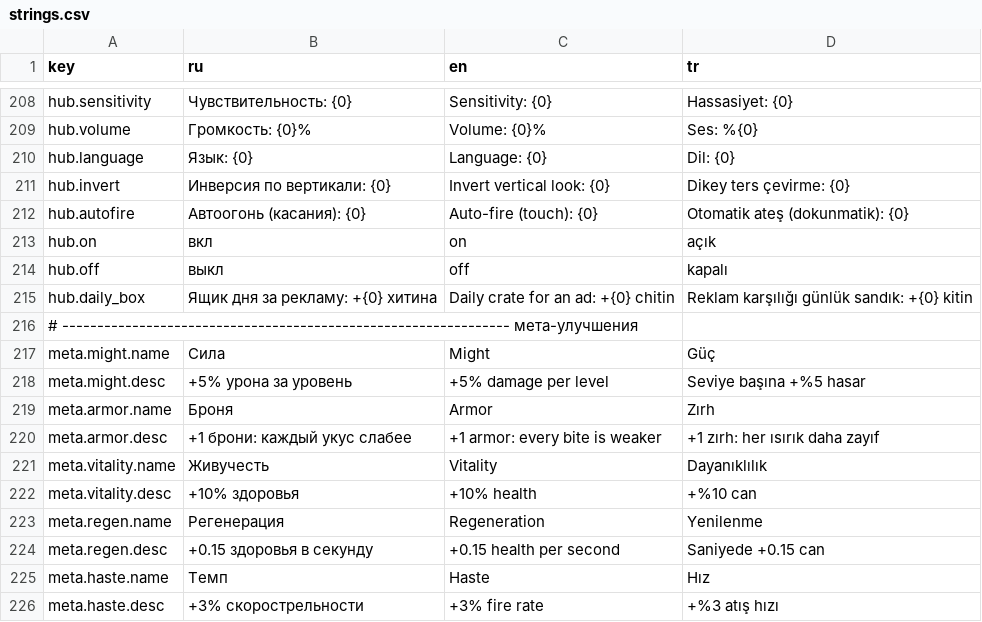
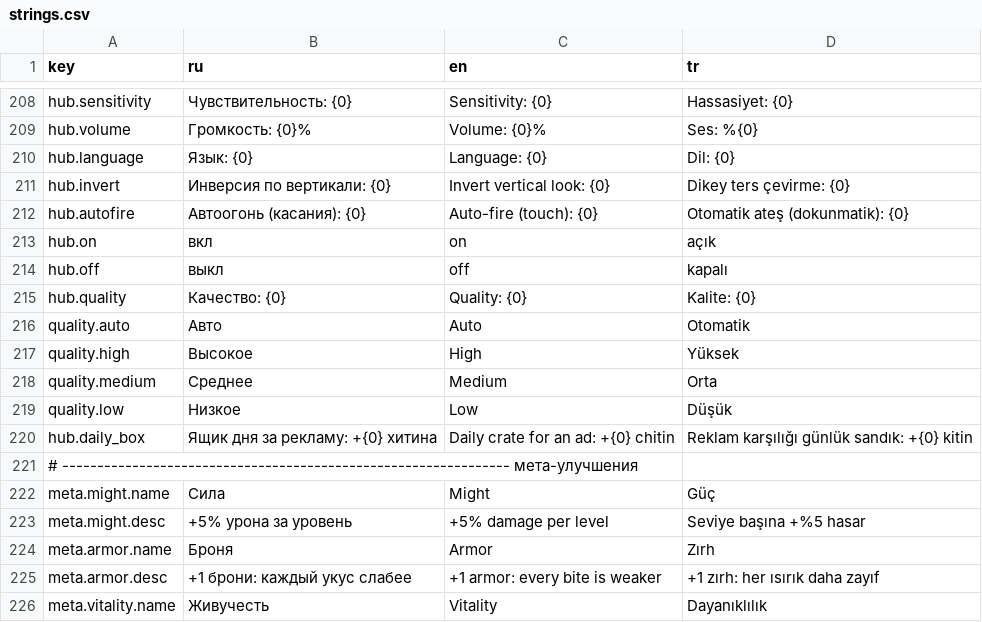
Before and after one commit to at-grigorievich/marching-cubes-netcode, a CSV file: MarchingCubes-Netcode/Assets/Resources/Localization/strings.csv, drawn as a sheet; only a part is shown, gaps mark what is left out; the shorter side is filled out with more unchanged rows; the diff names each change by its address in the sheet, - before the commit and + after, or states it on an @@ line.

```diff
--- a/MarchingCubes-Netcode/Assets/Resources/Localization/strings.csv
+++ b/MarchingCubes-Netcode/Assets/Resources/Localization/strings.csv
+row 215: hub.quality | Качество: {0} | Quality: {0} | Kalite: {0}
+row 216: quality.auto | Авто | Auto | Otomatik
+row 217: quality.high | Высокое | High | Yüksek
+row 218: quality.medium | Среднее | Medium | Orta
+row 219: quality.low | Низкое | Low | Düşük
```
Also changed, not shown: 9 other files.
